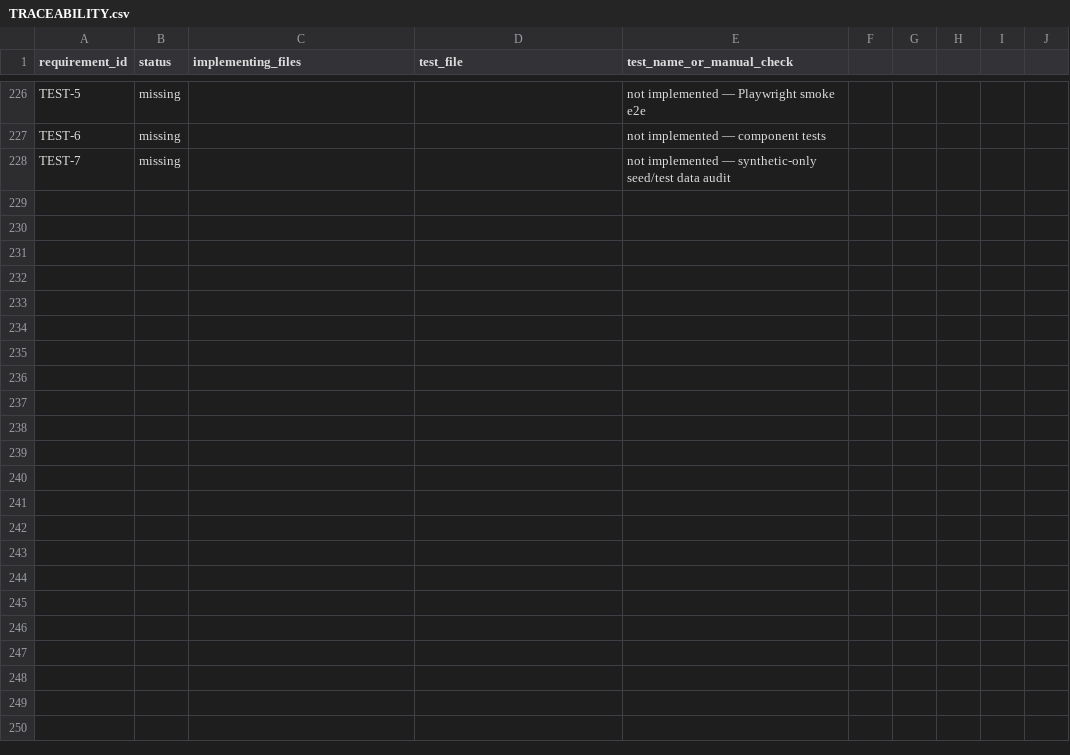
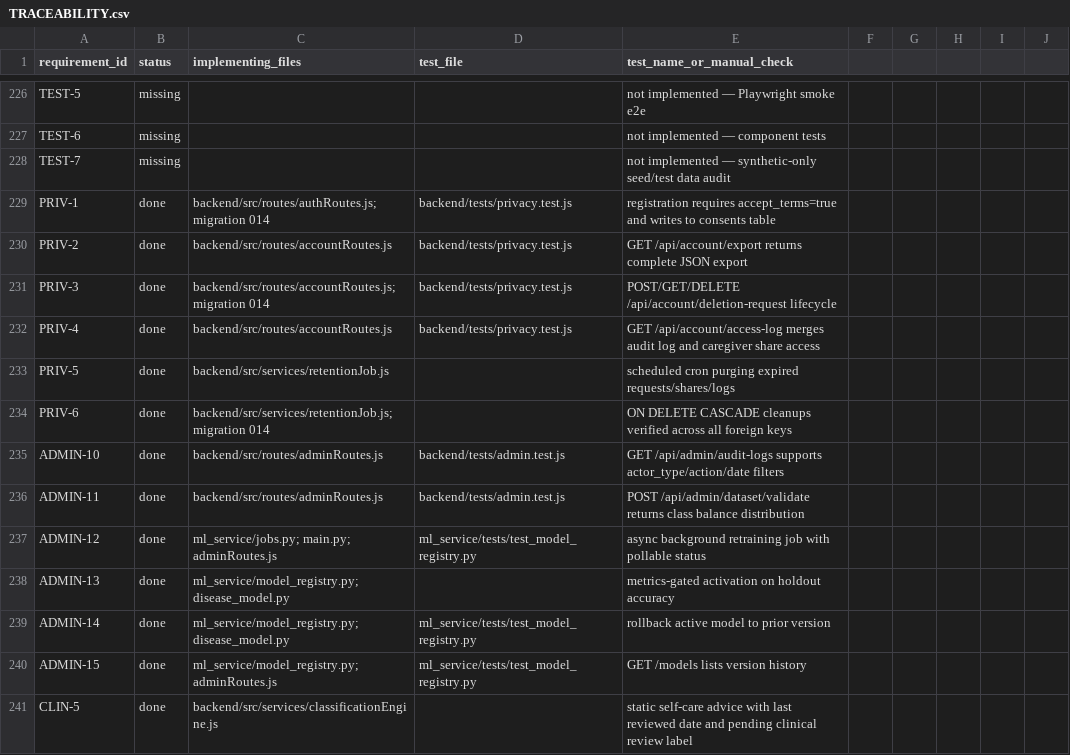
Before and after one commit to anubhav20ch/Symptom-Tracker, a CSV file: docs/TRACEABILITY.csv, drawn as a sheet; only a part is shown, gaps mark what is left out.

Commit message:
feat(phase-4): privacy lifecycle, admin model registry, and clinical governance (PRIV-1..6, ADMIN-10..15, CLIN-5)

```diff
--- a/docs/TRACEABILITY.csv
+++ b/docs/TRACEABILITY.csv
@@ -228 +228,14 @@ TEST-6,missing,,,not implemented — component tests
 TEST-7,missing,,,not implemented — synthetic-only seed/test data audit
+PRIV-1,done,backend/src/routes/authRoutes.js; migration 014,backend/tests/privacy.test.js,registration requires accept_terms=true and writes to consents table
+PRIV-2,done,backend/src/routes/accountRoutes.js,backend/tests/privacy.test.js,GET /api/account/export returns complete JSON export
+PRIV-3,done,backend/src/routes/accountRoutes.js; migration 014,backend/tests/privacy.test.js,POST/GET/DELETE /api/account/deletion-request lifecycle
+PRIV-4,done,backend/src/routes/accountRoutes.js,backend/tests/privacy.test.js,GET /api/account/access-log merges audit log and caregiver share access
+PRIV-5,done,backend/src/services/retentionJob.js,,scheduled cron purging expired requests/shares/logs
+PRIV-6,done,backend/src/services/retentionJob.js; migration 014,,ON DELETE CASCADE cleanups verified across all foreign keys
+ADMIN-10,done,backend/src/routes/adminRoutes.js,backend/tests/admin.test.js,GET /api/admin/audit-logs supports actor_type/action/date filters
+ADMIN-11,done,backend/src/routes/adminRoutes.js,backend/tests/admin.test.js,POST /api/admin/dataset/validate returns class balance distribution
+ADMIN-12,done,ml_service/jobs.py; main.py; adminRoutes.js,ml_service/tests/test_model_registry.py,async background retraining job with pollable status
+ADMIN-13,done,ml_service/model_registry.py; disease_model.py,,metrics-gated activation on holdout accuracy
+ADMIN-14,done,ml_service/model_registry.py; disease_model.py,ml_service/tests/test_model_registry.py,rollback active model to prior version
+ADMIN-15,done,ml_service/model_registry.py; adminRoutes.js,ml_service/tests/test_model_registry.py,GET /models lists version history
+CLIN-5,done,backend/src/services/classificationEngine.js,,static self-care advice with last reviewed date and pending clinical review label
```
Also changed, not shown: 20 other files.
